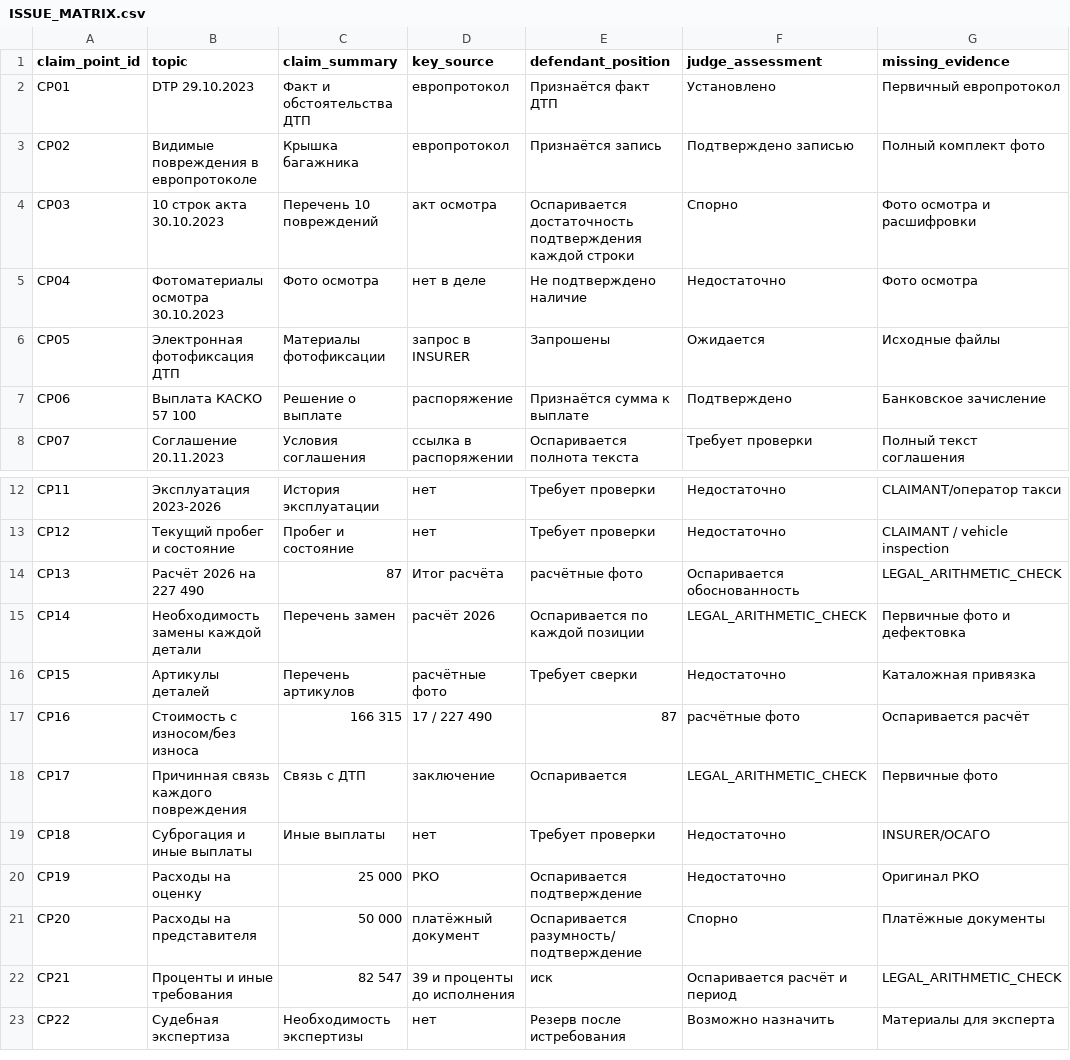
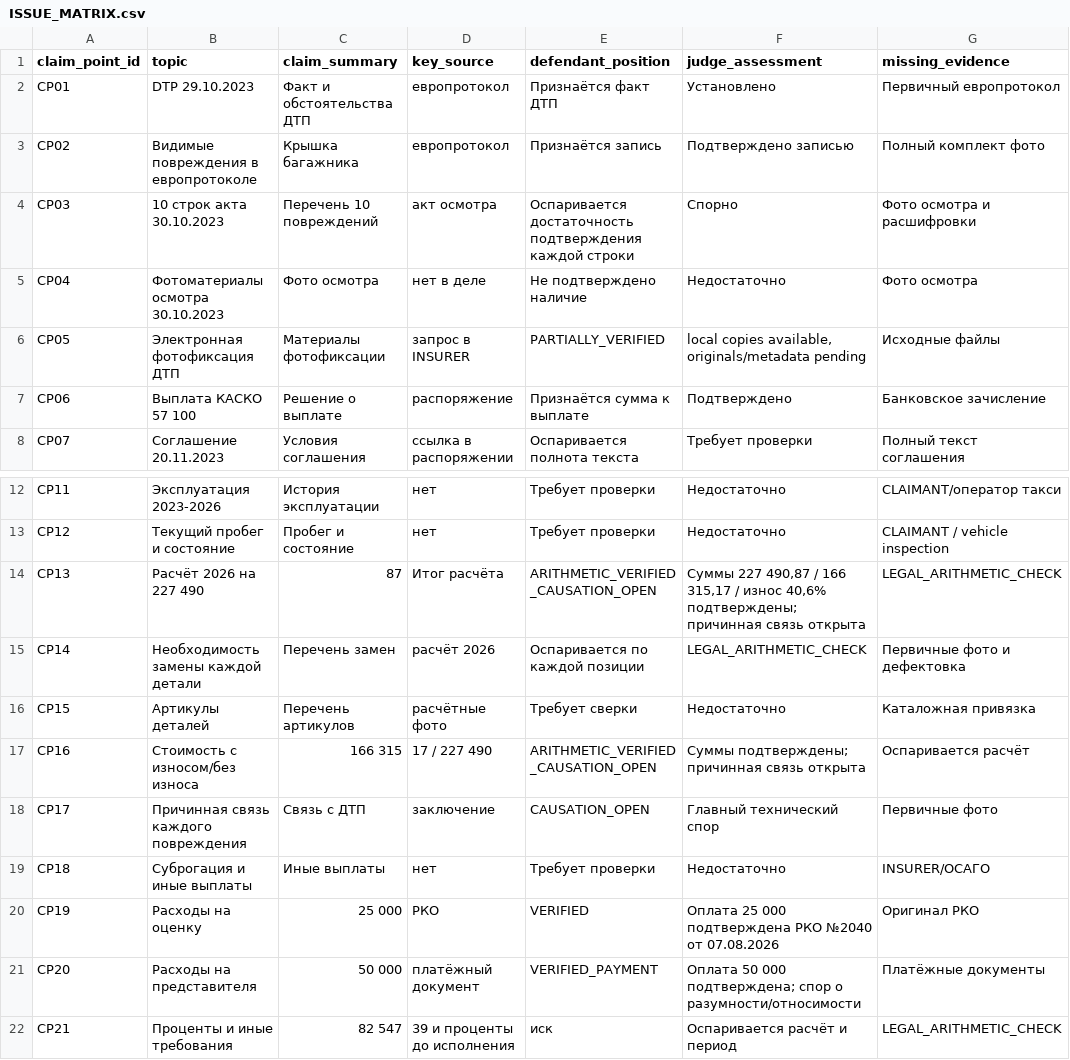
Before and after one commit to wanga1712/010103_syd_vicios, a CSV file: docs/ISSUE_MATRIX.csv, drawn as a sheet; only a part is shown, gaps mark what is left out; the shorter side is filled out with more unchanged rows; the diff names each change by its address in the sheet, - before the commit and + after, or states it on an @@ line.

```diff
--- a/docs/ISSUE_MATRIX.csv
+++ b/docs/ISSUE_MATRIX.csv
-E6 (defendant_position): Запрошены
+E6 (defendant_position): PARTIALLY_VERIFIED
-F6 (judge_assessment): Ожидается
+F6 (judge_assessment): local copies available, originals/metadata pending
-E14 (defendant_position): расчётные фото
+E14 (defendant_position): ARITHMETIC_VERIFIED_CAUSATION_OPEN
-F14 (judge_assessment): Оспаривается обоснованность
+F14 (judge_assessment): Суммы 227 490,87 / 166 315,17 / износ 40,6% подтверждены; причинная связь открыта
-E17 (defendant_position): 87
+E17 (defendant_position): ARITHMETIC_VERIFIED_CAUSATION_OPEN
-F17 (judge_assessment): расчётные фото
+F17 (judge_assessment): Суммы подтверждены; причинная связь открыта
-E18 (defendant_position): Оспаривается
+E18 (defendant_position): CAUSATION_OPEN
-F18 (judge_assessment): LEGAL_ARITHMETIC_CHECK
+F18 (judge_assessment): Главный технический спор
-E20 (defendant_position): Оспаривается подтверждение
+E20 (defendant_position): VERIFIED
-F20 (judge_assessment): Недостаточно
+F20 (judge_assessment): Оплата 25 000 подтверждена РКО №2040 от 07.08.2026
-E21 (defendant_position): Оспаривается разумность/подтверждение
+E21 (defendant_position): VERIFIED_PAYMENT
-F21 (judge_assessment): Спорно
+F21 (judge_assessment): Оплата 50 000 подтверждена; спор о разумности/относимости
```
Also changed, not shown: docs/DAMAGE_CAUSATION_MATRIX.csv, docs/EVIDENCE_MATRIX_REDACTED.csv, 6 other files.
